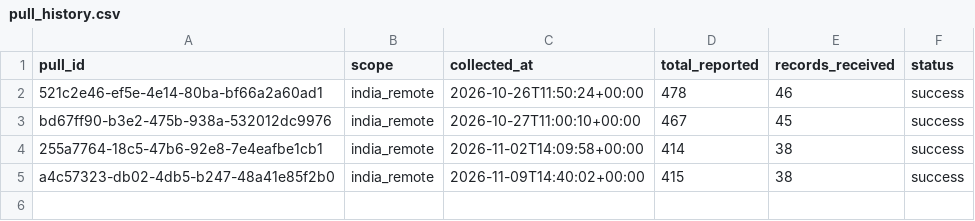
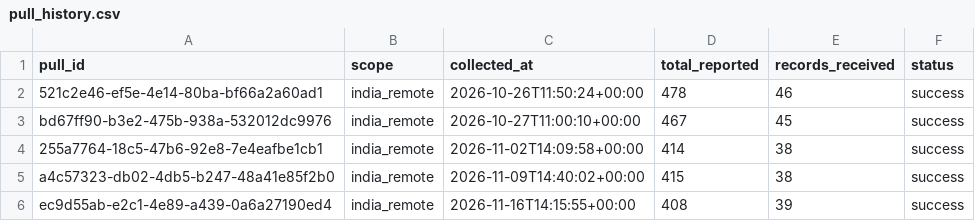
Before and after one commit to Bharathpurvath/advanced-projects, a CSV file: india-data-analyst-job-market-capstone/reports/pull_history.csv, drawn as a sheet; the diff names each change by its address in the sheet, - before the commit and + after, or states it on an @@ line.

```diff
--- a/india-data-analyst-job-market-capstone/reports/pull_history.csv
+++ b/india-data-analyst-job-market-capstone/reports/pull_history.csv
+row 6: ec9d55ab-e2c1-4e89-a439-0a6a27190ed4 | india_remote | 2026-11-16T14:15:55+00:00 | 408 | 39 | success
```
Also changed, not shown: india-data-analyst-job-market-capstone/reports/role_skill_latest.csv, india-data-analyst-job-market-capstone/reports/skill_demand_latest.csv, 6 other files.
